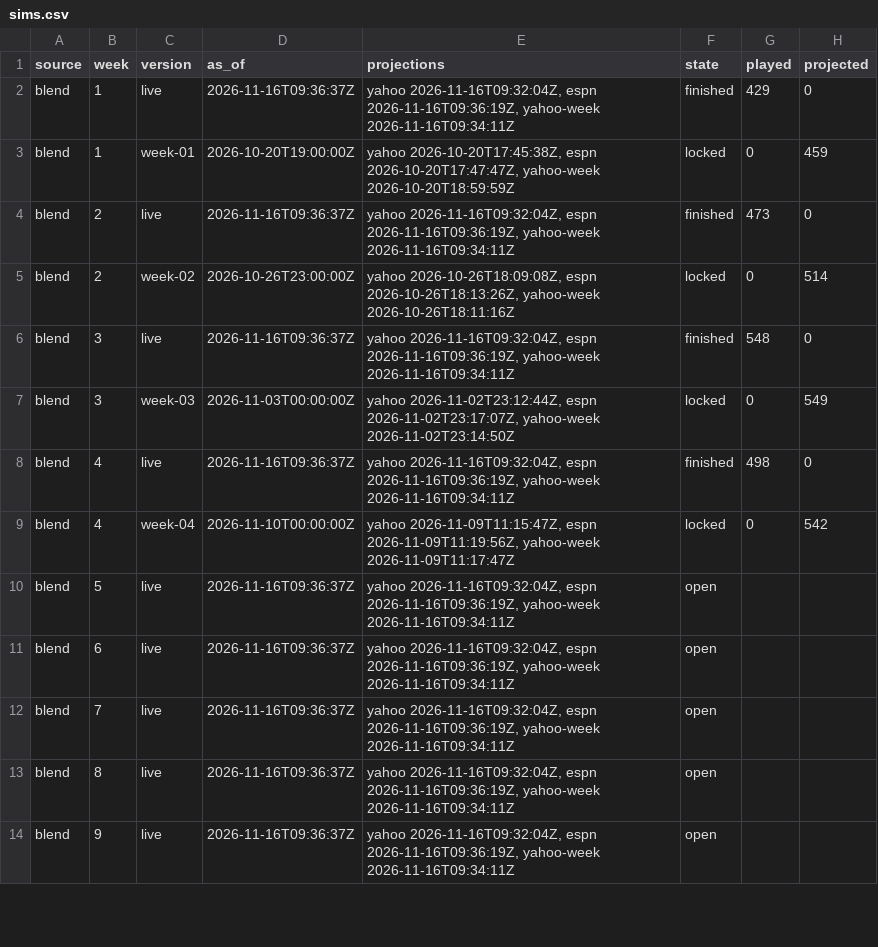
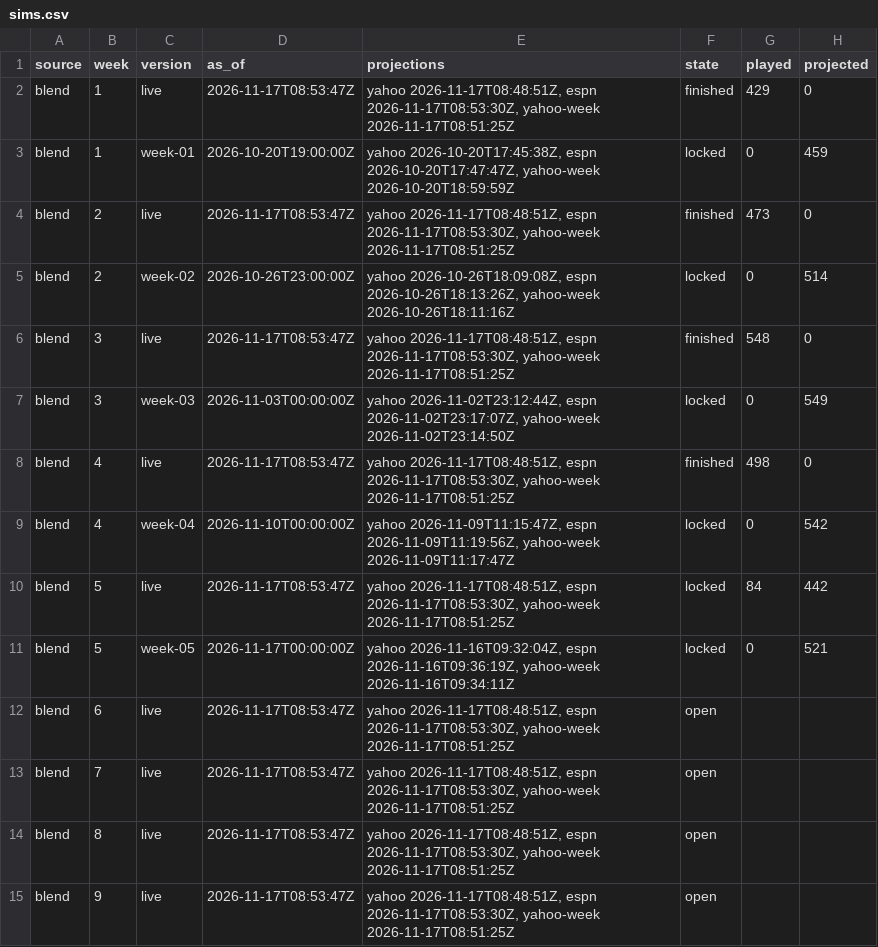
Before and after one commit to Dziesma/fantasy-lombards, a CSV file: data/yahoo/sims.csv, drawn as a sheet; only a part is shown; the diff covers the shown part only.

```diff
--- a/data/yahoo/sims.csv
+++ b/data/yahoo/sims.csv
@@ -1,14 +1,15 @@
 source,week,version,as_of,projections,state,played,projected
-blend,1,live,2026-11-16T09:36:37Z,"yahoo 2026-11-16T09:32:04Z, espn 2026-11-16T09:36:19Z, yahoo-week 2026-11-16T09:34:11Z",finished,429,0
+blend,1,live,2026-11-17T08:53:47Z,"yahoo 2026-11-17T08:48:51Z, espn 2026-11-17T08:53:30Z, yahoo-week 2026-11-17T08:51:25Z",finished,429,0
 blend,1,week-01,2026-10-20T19:00:00Z,"yahoo 2026-10-20T17:45:38Z, espn 2026-10-20T17:47:47Z, yahoo-week 2026-10-20T18:59:59Z",locked,0,459
-blend,2,live,2026-11-16T09:36:37Z,"yahoo 2026-11-16T09:32:04Z, espn 2026-11-16T09:36:19Z, yahoo-week 2026-11-16T09:34:11Z",finished,473,0
+blend,2,live,2026-11-17T08:53:47Z,"yahoo 2026-11-17T08:48:51Z, espn 2026-11-17T08:53:30Z, yahoo-week 2026-11-17T08:51:25Z",finished,473,0
 blend,2,week-02,2026-10-26T23:00:00Z,"yahoo 2026-10-26T18:09:08Z, espn 2026-10-26T18:13:26Z, yahoo-week 2026-10-26T18:11:16Z",locked,0,514
-blend,3,live,2026-11-16T09:36:37Z,"yahoo 2026-11-16T09:32:04Z, espn 2026-11-16T09:36:19Z, yahoo-week 2026-11-16T09:34:11Z",finished,548,0
+blend,3,live,2026-11-17T08:53:47Z,"yahoo 2026-11-17T08:48:51Z, espn 2026-11-17T08:53:30Z, yahoo-week 2026-11-17T08:51:25Z",finished,548,0
 blend,3,week-03,2026-11-03T00:00:00Z,"yahoo 2026-11-02T23:12:44Z, espn 2026-11-02T23:17:07Z, yahoo-week 2026-11-02T23:14:50Z",locked,0,549
-blend,4,live,2026-11-16T09:36:37Z,"yahoo 2026-11-16T09:32:04Z, espn 2026-11-16T09:36:19Z, yahoo-week 2026-11-16T09:34:11Z",finished,498,0
+blend,4,live,2026-11-17T08:53:47Z,"yahoo 2026-11-17T08:48:51Z, espn 2026-11-17T08:53:30Z, yahoo-week 2026-11-17T08:51:25Z",finished,498,0
 blend,4,week-04,2026-11-10T00:00:00Z,"yahoo 2026-11-09T11:15:47Z, espn 2026-11-09T11:19:56Z, yahoo-week 2026-11-09T11:17:47Z",locked,0,542
-blend,5,live,2026-11-16T09:36:37Z,"yahoo 2026-11-16T09:32:04Z, espn 2026-11-16T09:36:19Z, yahoo-week 2026-11-16T09:34:11Z",open,,
-blend,6,live,2026-11-16T09:36:37Z,"yahoo 2026-11-16T09:32:04Z, espn 2026-11-16T09:36:19Z, yahoo-week 2026-11-16T09:34:11Z",open,,
-blend,7,live,2026-11-16T09:36:37Z,"yahoo 2026-11-16T09:32:04Z, espn 2026-11-16T09:36:19Z, yahoo-week 2026-11-16T09:34:11Z",open,,
-blend,8,live,2026-11-16T09:36:37Z,"yahoo 2026-11-16T09:32:04Z, espn 2026-11-16T09:36:19Z, yahoo-week 2026-11-16T09:34:11Z",open,,
-blend,9,live,2026-11-16T09:36:37Z,"yahoo 2026-11-16T09:32:04Z, espn 2026-11-16T09:36:19Z, yahoo-week 2026-11-16T09:34:11Z",open,,
+blend,5,live,2026-11-17T08:53:47Z,"yahoo 2026-11-17T08:48:51Z, espn 2026-11-17T08:53:30Z, yahoo-week 2026-11-17T08:51:25Z",locked,84,442
+blend,5,week-05,2026-11-17T00:00:00Z,"yahoo 2026-11-16T09:32:04Z, espn 2026-11-16T09:36:19Z, yahoo-week 2026-11-16T09:34:11Z",locked,0,521
+blend,6,live,2026-11-17T08:53:47Z,"yahoo 2026-11-17T08:48:51Z, espn 2026-11-17T08:53:30Z, yahoo-week 2026-11-17T08:51:25Z",open,,
+blend,7,live,2026-11-17T08:53:47Z,"yahoo 2026-11-17T08:48:51Z, espn 2026-11-17T08:53:30Z, yahoo-week 2026-11-17T08:51:25Z",open,,
+blend,8,live,2026-11-17T08:53:47Z,"yahoo 2026-11-17T08:48:51Z, espn 2026-11-17T08:53:30Z, yahoo-week 2026-11-17T08:51:25Z",open,,
+blend,9,live,2026-11-17T08:53:47Z,"yahoo 2026-11-17T08:48:51Z, espn 2026-11-17T08:53:30Z, yahoo-week 2026-11-17T08:51:25Z",open,,
```
Also changed, not shown: 2 added rows and 114 edited cells elsewhere in this file, data/yahoo/h2h.csv, data/yahoo/matchups.csv, 7 other files.
